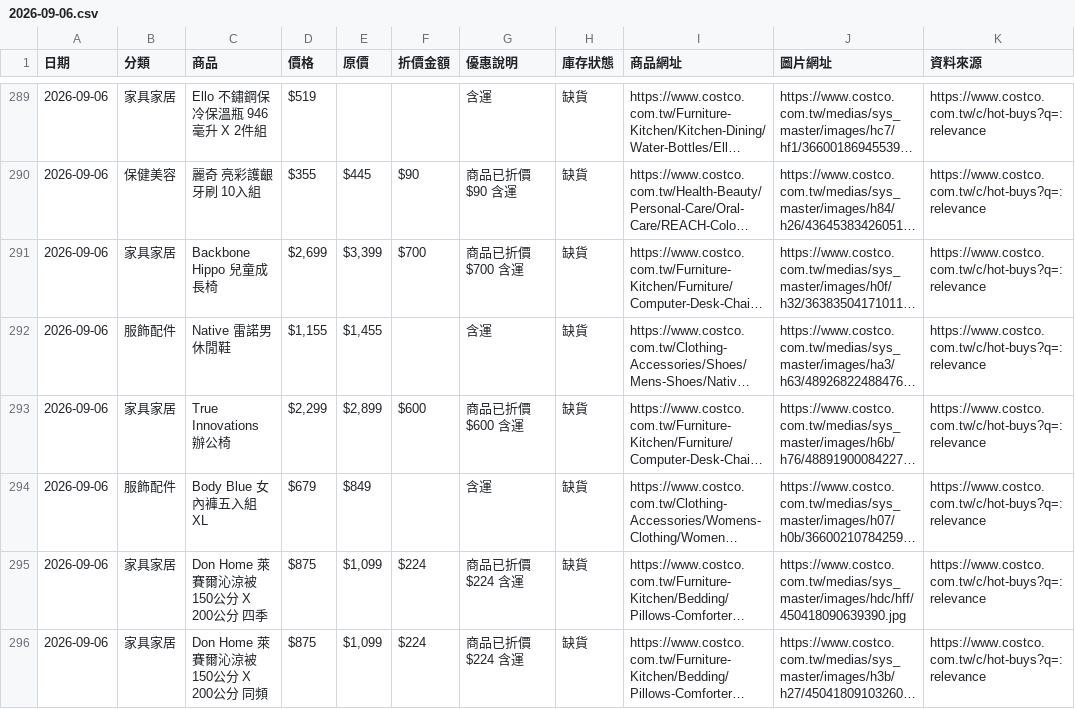
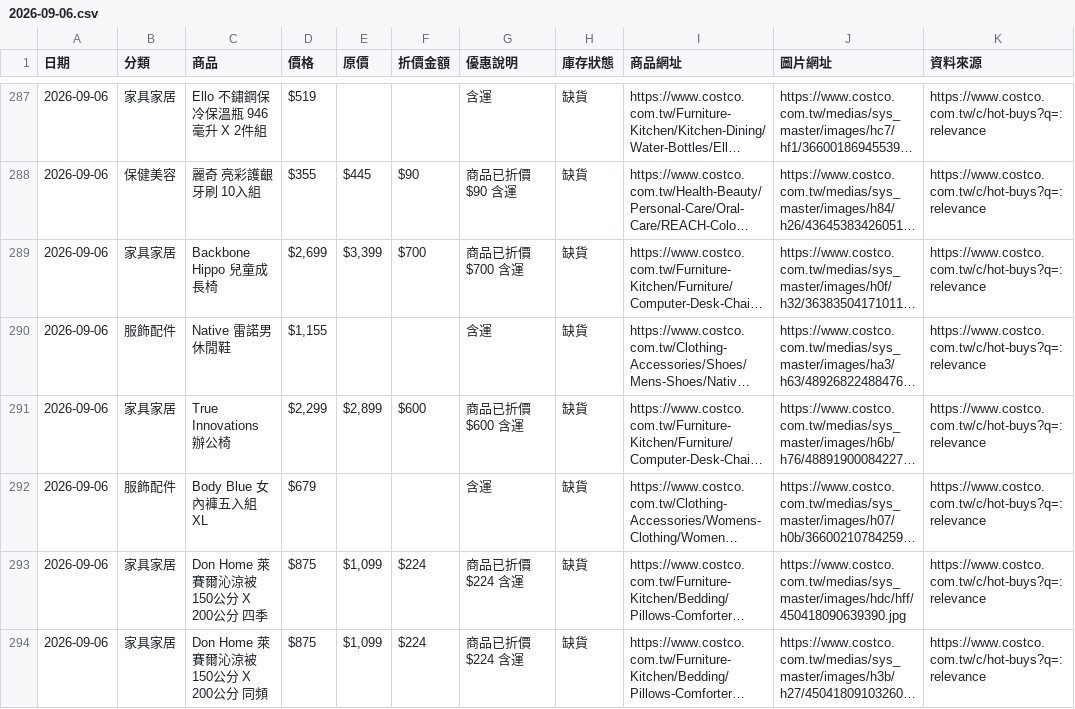
Before and after one commit to da199919-ux/costco-daily-deals, a CSV file: output/history/2026-09-06.csv, drawn as a sheet; only a part is shown, gaps mark what is left out; long unchanged cells end in …; addresses are those after the commit; the diff covers the shown part only; the diff names each change by its address in the sheet, - before the commit and + after, or states it on an @@ line.

```diff
--- a/output/history/2026-09-06.csv
+++ b/output/history/2026-09-06.csv
-E290 (原價): $1,455
+E290 (原價): (empty)
-E292 (原價): $849
+E292 (原價): (empty)
```
Also changed, not shown: 1 added row, 1 removed row, 2 moved rows and 13 edited cells elsewhere in this file, output/latest.csv, 4 other files.
